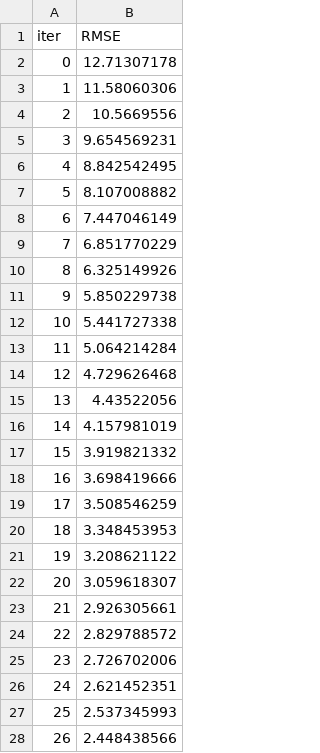
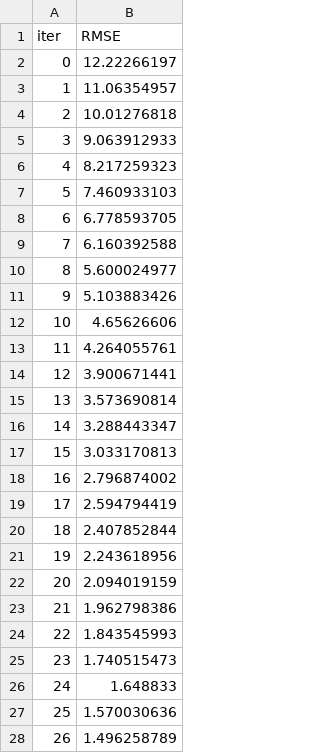
Before and after one commit to JairAmaro/Portafolio, a TSV file: Taxi Chicago GCP/catboost_info/learn_error.tsv, drawn as a sheet; only a part is shown; the diff covers the shown part only.

```diff
--- a/Taxi Chicago GCP/catboost_info/learn_error.tsv
+++ b/Taxi Chicago GCP/catboost_info/learn_error.tsv
@@ -1,28 +1,28 @@
 iter	RMSE
-0	12.71307178
-1	11.58060306
-2	10.5669556
-3	9.654569231
-4	8.842542495
-5	8.107008882
-6	7.447046149
-7	6.851770229
-8	6.325149926
-9	5.850229738
-10	5.441727338
-11	5.064214284
-12	4.729626468
-13	4.43522056
-14	4.157981019
-15	3.919821332
-16	3.698419666
-17	3.508546259
-18	3.348453953
-19	3.208621122
-20	3.059618307
-21	2.926305661
-22	2.829788572
-23	2.726702006
-24	2.621452351
-25	2.537345993
-26	2.448438566
+0	12.22266197
+1	11.06354957
+2	10.01276818
+3	9.063912933
+4	8.217259323
+5	7.460933103
+6	6.778593705
+7	6.160392588
+8	5.600024977
+9	5.103883426
+10	4.65626606
+11	4.264055761
+12	3.900671441
+13	3.573690814
+14	3.288443347
+15	3.033170813
+16	2.796874002
+17	2.594794419
+18	2.407852844
+19	2.243618956
+20	2.094019159
+21	1.962798386
+22	1.843545993
+23	1.740515473
+24	1.648833
+25	1.570030636
+26	1.496258789
```
Also changed, not shown: 73 edited cells elsewhere in this file, Taxi Chicago GCP/catboost_info/test_error.tsv, Taxi Chicago GCP/catboost_info/time_left.tsv, 4 other files.
